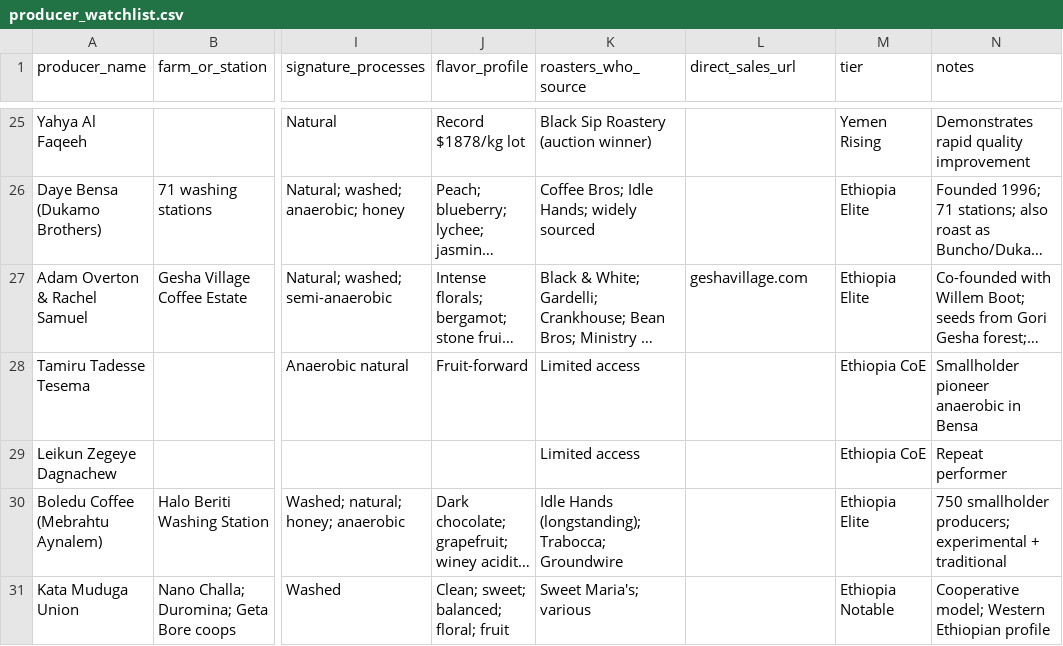
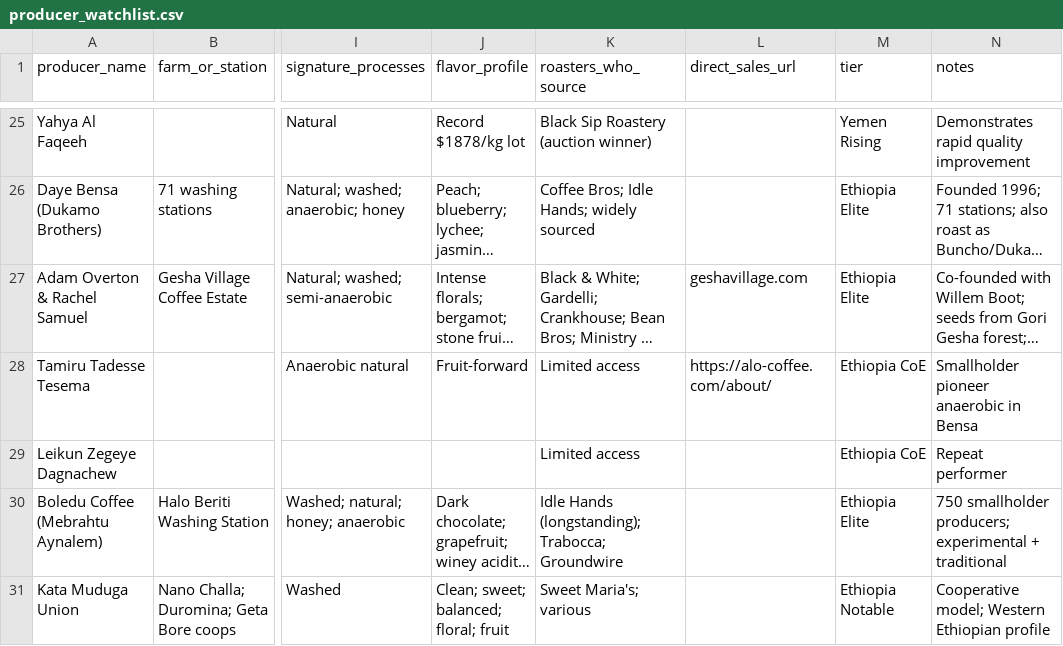
Before and after one commit to cyrusmaher/coffee-explorer, a CSV file: data/producer_watchlist.csv, drawn as a sheet; only a part is shown, gaps mark what is left out; long unchanged cells end in …; the diff covers the shown part only; the diff names each change by its address in the sheet, - before the commit and + after, or states it on an @@ line.

```diff
--- a/data/producer_watchlist.csv
+++ b/data/producer_watchlist.csv
-L28 (direct_sales_url): (empty)
+L28 (direct_sales_url): https://alo-coffee.com/about/
```
Also changed, not shown: 9 edited cells elsewhere in this file, 4 other files.
